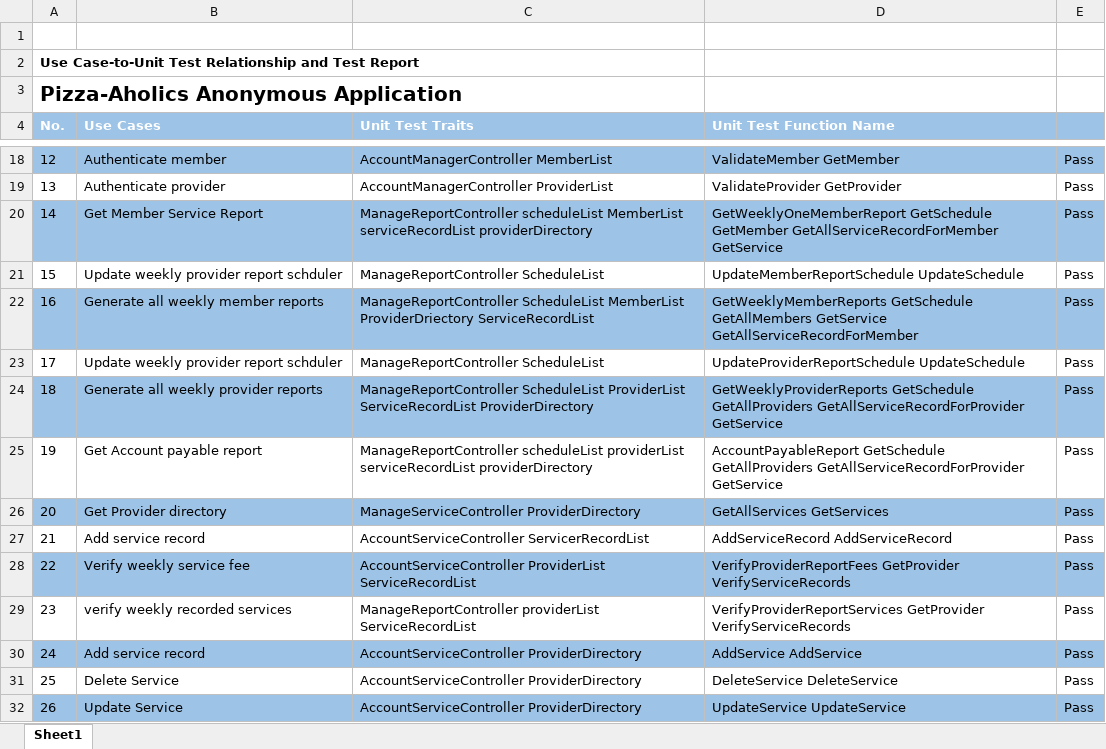
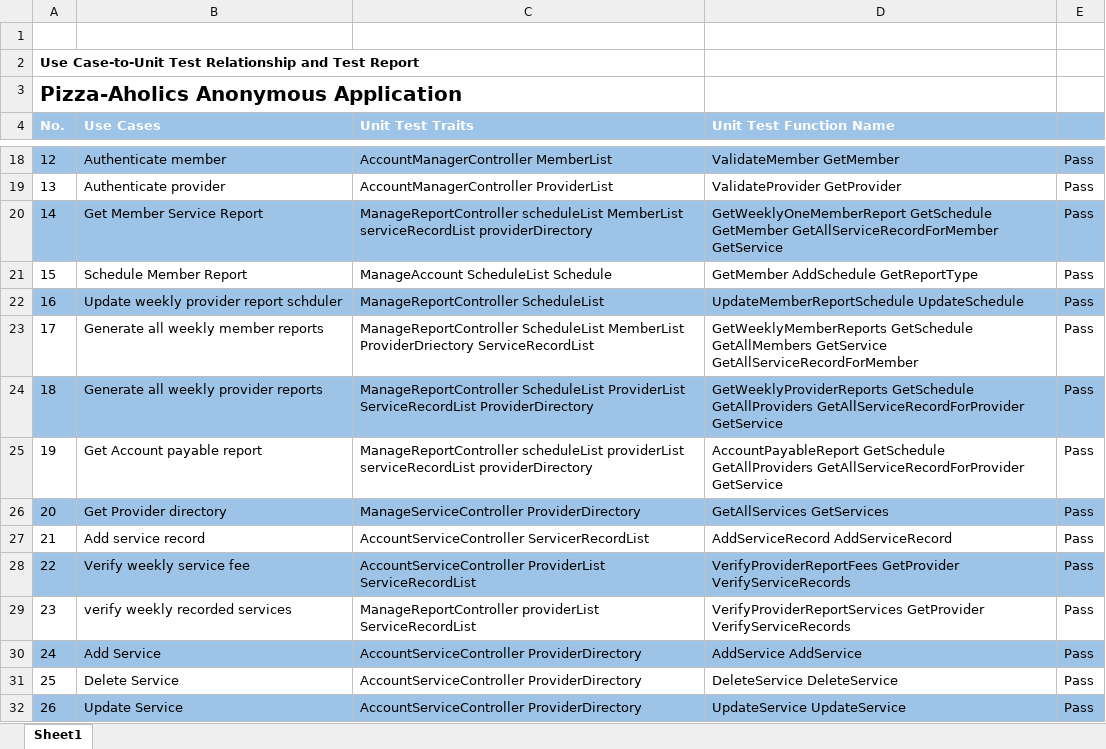
Before and after one commit to mndarren/Pizza, an Excel workbook: Deliverable 3/Unit Test case report.xlsx, sheet Sheet1, drawn as a sheet; only a part is shown, gaps mark what is left out; values as stored, in another font and other column widths than the file's, no borders; removed rows and columns are numbered as before the commit, all else as after; the diff names each change by its address in the sheet, - before the commit and + after, or states it on an @@ line.

```diff
--- a/Deliverable 3/Unit Test case report.xlsx (sheet Sheet1)
+++ b/Deliverable 3/Unit Test case report.xlsx (sheet Sheet1)
+row 21: 15 | Schedule Member Report | ManageAccount ScheduleList Schedule | GetMember AddSchedule GetReportType | Pass
@@ column A (No.) renumbered between rows 22 and 23 @@
-A22:E22 fill: none
+A22:E22 fill: #9DC3E6
-A23:E23 fill: #9DC3E6
+A23:E23 fill: none
-row 23: 17 | Update weekly provider report schduler | ManageReportController ScheduleList | UpdateProviderReportSchedule UpdateSchedule | Pass
-B30 (Use Cases): Add service record
+B30 (Use Cases): Add Service
```
Also changed, not shown: 8 other files.
